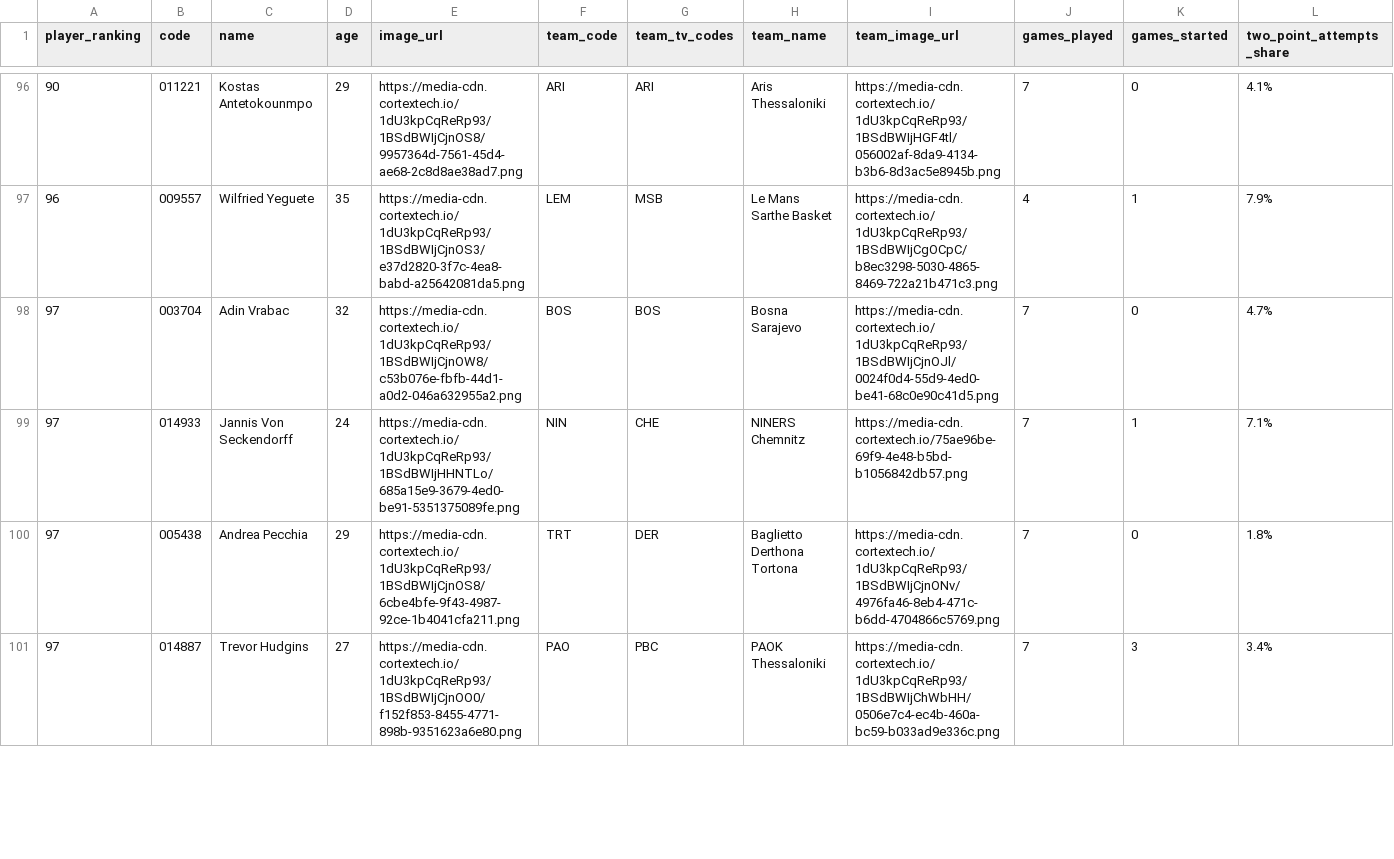
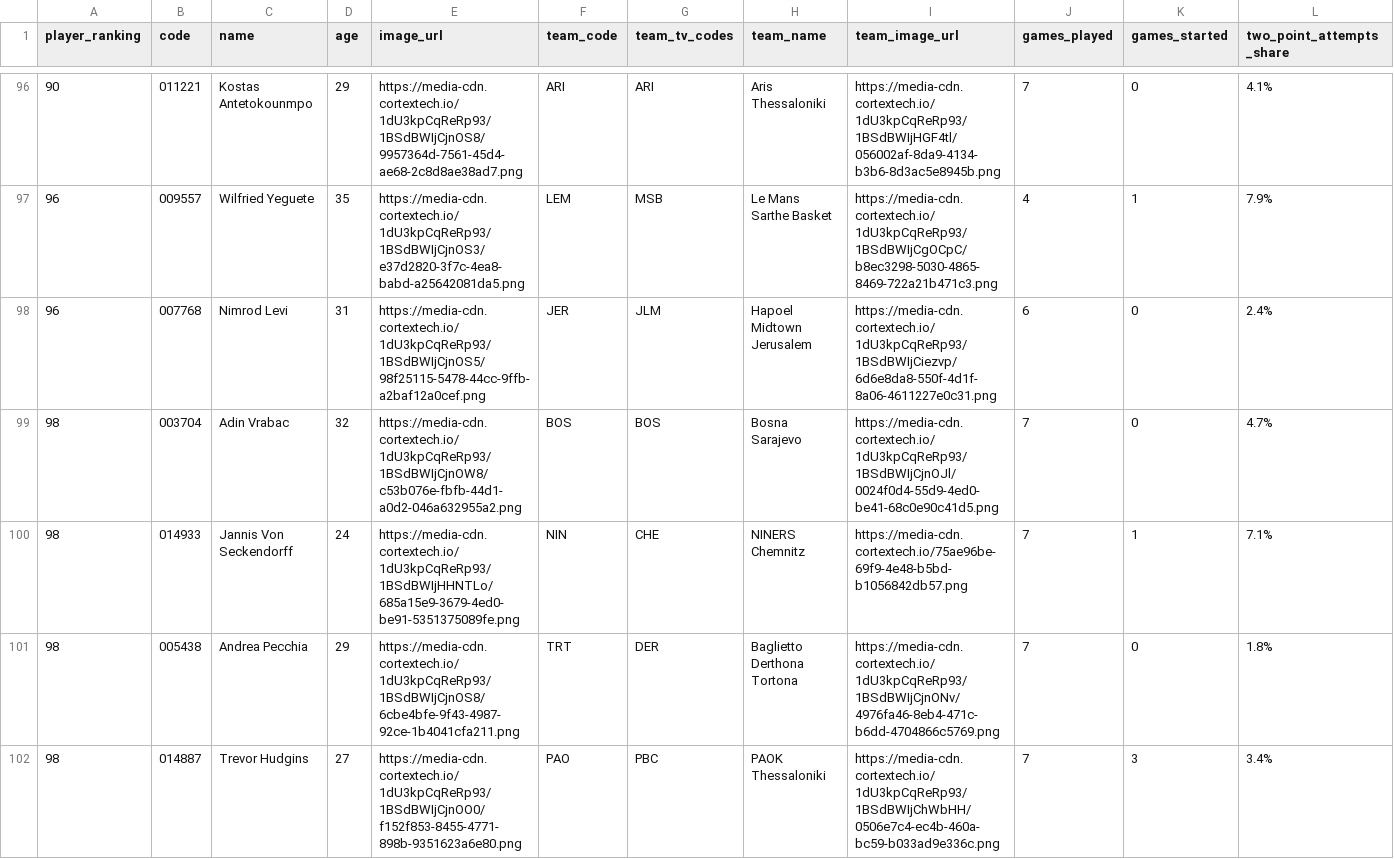
Before and after one commit to IvoVillanueva/EUROLIGAS, a CSV file: data/eurocup_player_stats_scoring_2026-27.csv, drawn as a sheet; only a part is shown, gaps mark what is left out; addresses are those after the commit; rows hold the shown columns only; the diff covers the shown part only; the diff names each change by its address in the sheet, - before the commit and + after, or states it on an @@ line.

```diff
--- a/data/eurocup_player_stats_scoring_2026-27.csv
+++ b/data/eurocup_player_stats_scoring_2026-27.csv
+row 98: 96 | 007768 | Nimrod Levi | 31 | https://media-cdn.cortextech.io/1dU3kpCqReRp93/1BSdBWIjCjnOS5/98f25115-5478-44cc-9ffb-a2baf12a0cef.png | JER | JLM | Hapoel Midtown Jerusalem | https://media-cdn.cortextech.io/1dU3kpCqReRp93/1BSdBWIjCiezvp/6d6e8da8-550f-4d1f-8a06-4611227e0c31.png | 6 | 0 | 2.4%
-A99:A102 (player_ranking): 97
+A99:A102 (player_ranking): 98
```
Also changed, not shown: 1 added row, 2 removed rows and 26 edited cells elsewhere in this file, data/eurocup_boxscore_2026-27.csv, data/eurocup_player_stats_advanced_2026-27.csv, 8 other files.
